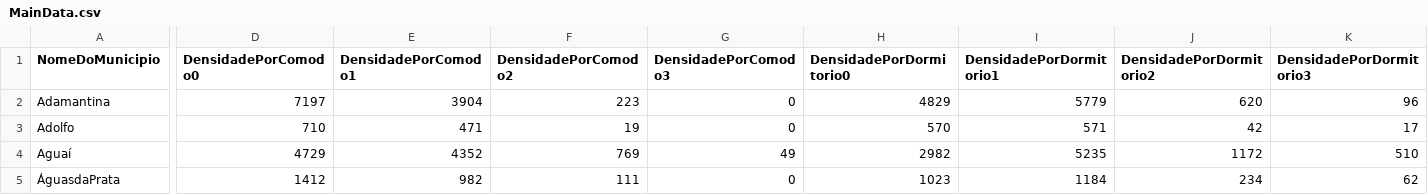
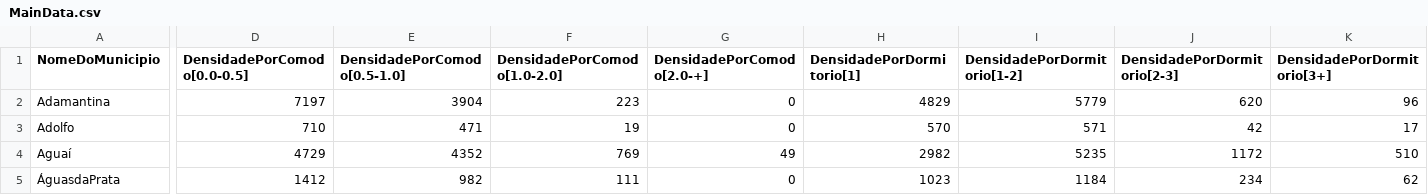
Before and after one commit to LeoVen/EEP, a CSV file: Python/2019/ORI/MainData.csv, drawn as a sheet; only a part is shown, gaps mark what is left out; the diff names each change by its address in the sheet, - before the commit and + after, or states it on an @@ line.

```diff
--- a/Python/2019/ORI/MainData.csv
+++ b/Python/2019/ORI/MainData.csv
-D1: DensidadePorComodo0
+D1: DensidadePorComodo[0.0-0.5]
-E1: DensidadePorComodo1
+E1: DensidadePorComodo[0.5-1.0]
-F1: DensidadePorComodo2
+F1: DensidadePorComodo[1.0-2.0]
-G1: DensidadePorComodo3
+G1: DensidadePorComodo[2.0-+]
-H1: DensidadePorDormitorio0
+H1: DensidadePorDormitorio[1]
-I1: DensidadePorDormitorio1
+I1: DensidadePorDormitorio[1-2]
-J1: DensidadePorDormitorio2
+J1: DensidadePorDormitorio[2-3]
-K1: DensidadePorDormitorio3
+K1: DensidadePorDormitorio[3+]
```
Also changed, not shown: 5 other files.
